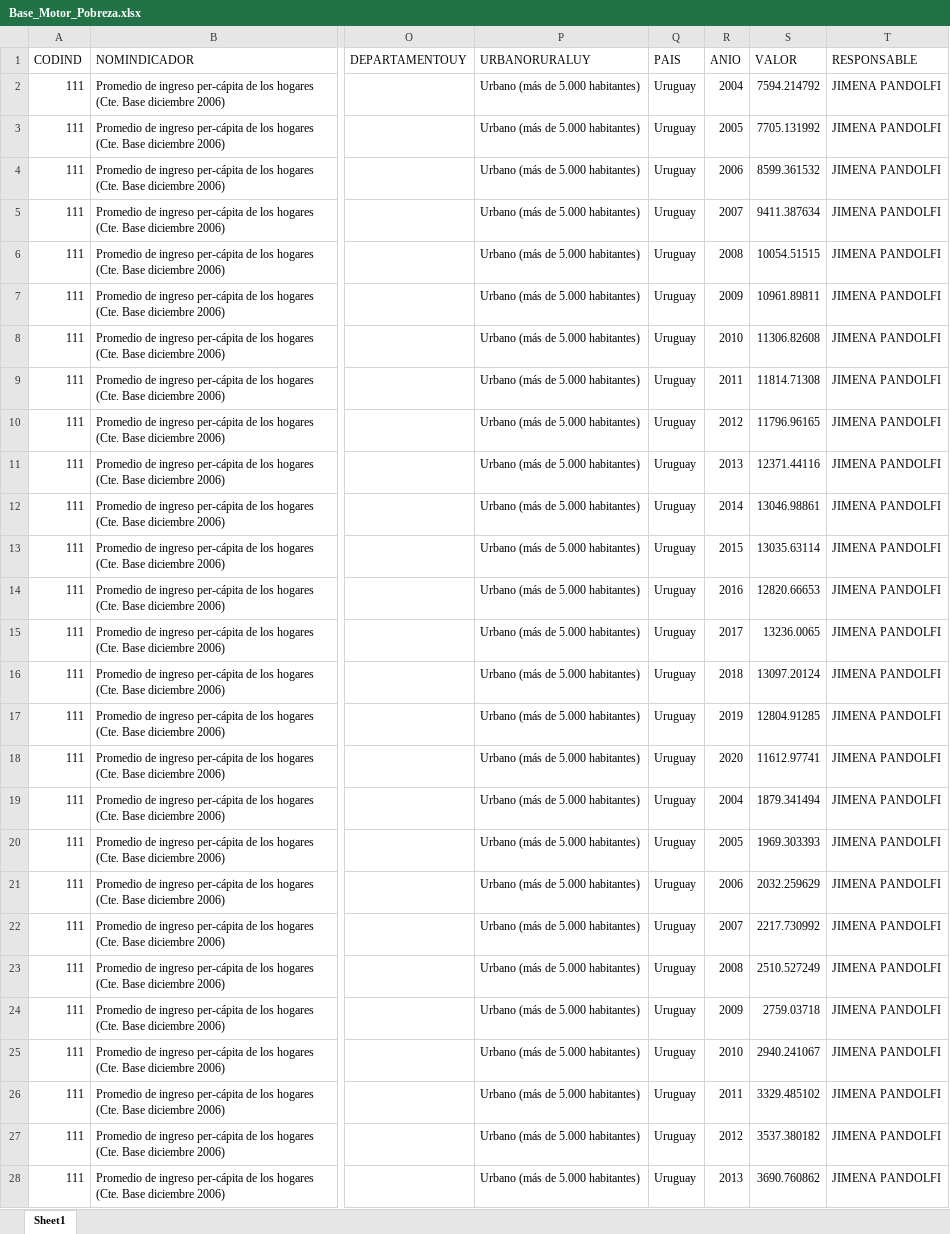
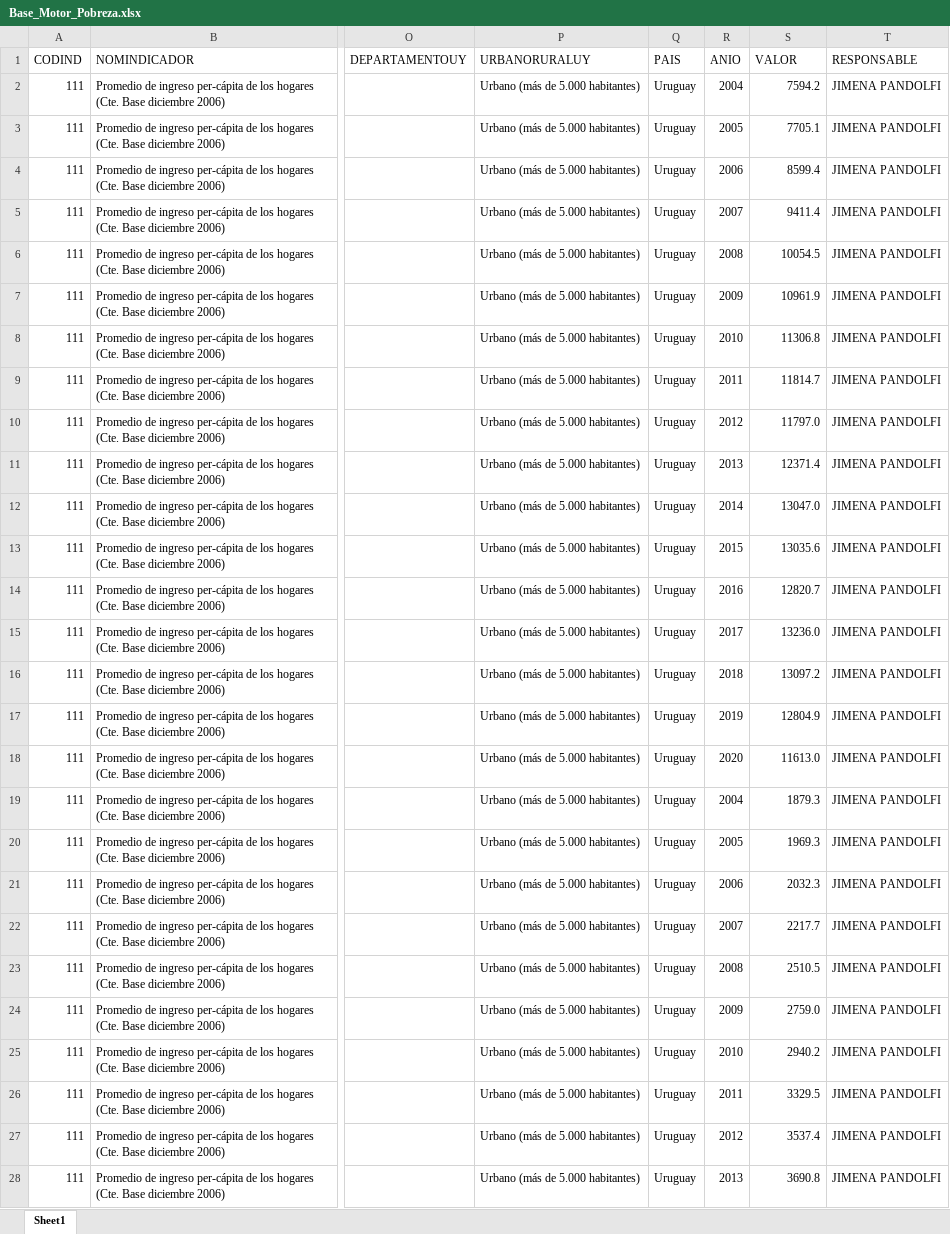
Before and after one commit to UMAD-FCS/Piso-I-Pobreza, an Excel workbook: Data/Base_Motor_Pobreza.xlsx, sheet Sheet1, drawn as a sheet; only a part is shown, gaps mark what is left out; values as stored, in another font and other column widths than the file's, no borders; the diff covers the shown part only; the diff names each change by its address in the sheet, - before the commit and + after, or states it on an @@ line.

Commit message:
Actualización html (severidad de la pobreza, brecha, gini, media y mediana de ingresos)

```diff
--- a/Data/Base_Motor_Pobreza.xlsx (sheet Sheet1)
+++ b/Data/Base_Motor_Pobreza.xlsx (sheet Sheet1)
-S2 (VALOR): 7594.214792
+S2 (VALOR): 7594.2
-S3 (VALOR): 7705.131992
+S3 (VALOR): 7705.1
-S4 (VALOR): 8599.361532
+S4 (VALOR): 8599.4
-S5 (VALOR): 9411.387634
+S5 (VALOR): 9411.4
-S6 (VALOR): 10054.51515
+S6 (VALOR): 10054.5
-S7 (VALOR): 10961.89811
+S7 (VALOR): 10961.9
-S8 (VALOR): 11306.82608
+S8 (VALOR): 11306.8
-S9 (VALOR): 11814.71308
+S9 (VALOR): 11814.7
-S10 (VALOR): 11796.96165
+S10 (VALOR): 11797.0
-S11 (VALOR): 12371.44116
+S11 (VALOR): 12371.4
-S12 (VALOR): 13046.98861
+S12 (VALOR): 13047.0
-S13 (VALOR): 13035.63114
+S13 (VALOR): 13035.6
-S14 (VALOR): 12820.66653
+S14 (VALOR): 12820.7
-S15 (VALOR): 13236.0065
+S15 (VALOR): 13236.0
-S16 (VALOR): 13097.20124
+S16 (VALOR): 13097.2
-S17 (VALOR): 12804.91285
+S17 (VALOR): 12804.9
-S18 (VALOR): 11612.97741
+S18 (VALOR): 11613.0
-S19 (VALOR): 1879.341494
+S19 (VALOR): 1879.3
-S20 (VALOR): 1969.303393
+S20 (VALOR): 1969.3
-S21 (VALOR): 2032.259629
+S21 (VALOR): 2032.3
-S22 (VALOR): 2217.730992
+S22 (VALOR): 2217.7
-S23 (VALOR): 2510.527249
+S23 (VALOR): 2510.5
-S24 (VALOR): 2759.03718
+S24 (VALOR): 2759.0
-S25 (VALOR): 2940.241067
+S25 (VALOR): 2940.2
-S26 (VALOR): 3329.485102
+S26 (VALOR): 3329.5
-S27 (VALOR): 3537.380182
+S27 (VALOR): 3537.4
-S28 (VALOR): 3690.760862
+S28 (VALOR): 3690.8
```
Also changed, not shown: 707 edited cells and cell formats elsewhere in this sheet, docs/Data/Base_Motor_Pobreza.xlsx, 4 other files.
